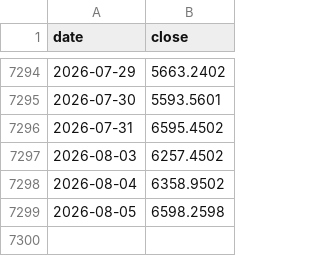
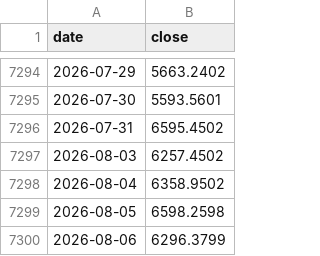
Before and after one commit to hansol-star/-, a CSV file: data/history/_KS11.csv, drawn as a sheet; only a part is shown, gaps mark what is left out; the diff names each change by its address in the sheet, - before the commit and + after, or states it on an @@ line.

```diff
--- a/data/history/_KS11.csv
+++ b/data/history/_KS11.csv
+row 7300: 2026-08-06 | 6296.3799
```
Also changed, not shown: 17 other files.
